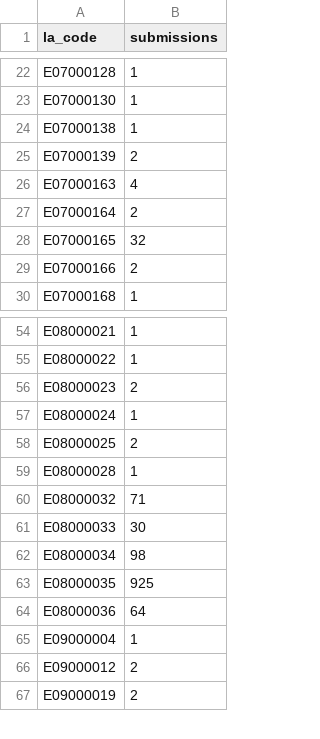
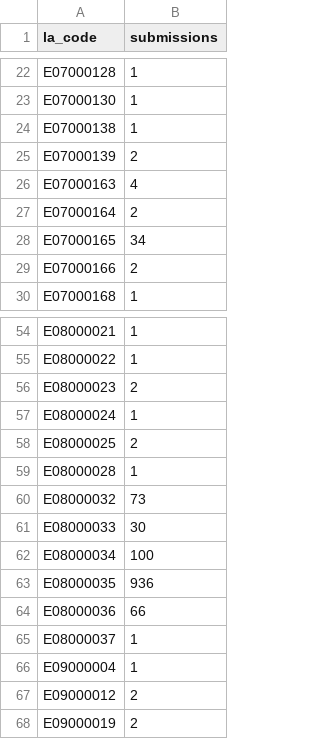
Before and after one commit to open-innovations/leeds-2023, a CSV file: docs/_data/metrics/ballot/by_local_authority.csv, drawn as a sheet; only a part is shown, gaps mark what is left out.

```diff
--- a/docs/_data/metrics/ballot/by_local_authority.csv
+++ b/docs/_data/metrics/ballot/by_local_authority.csv
@@ -27,3 +27,3 @@ E07000163,4
 E07000164,2
-E07000165,32
+E07000165,34
 E07000166,2
@@ -59,7 +59,8 @@ E08000025,2
 E08000028,1
-E08000032,71
+E08000032,73
 E08000033,30
-E08000034,98
-E08000035,925
-E08000036,64
+E08000034,100
+E08000035,936
+E08000036,66
+E08000037,1
 E09000004,1
```
Also changed, not shown: data/metrics/ballot/ballot_entries.csv, docs/_data/metrics/ballot/by_date.csv, 8 other files.
